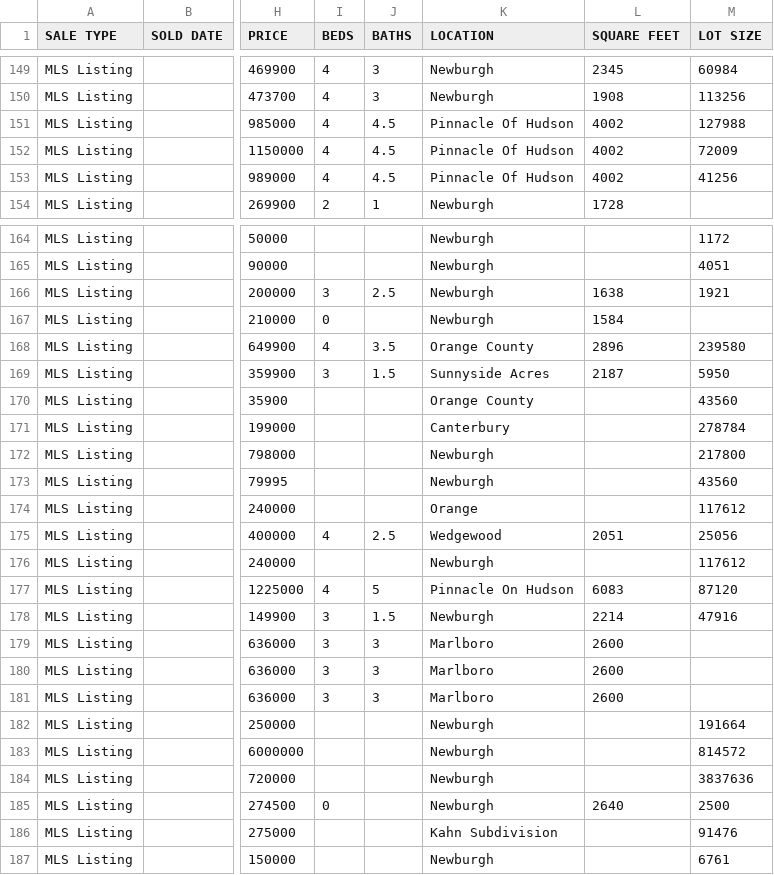
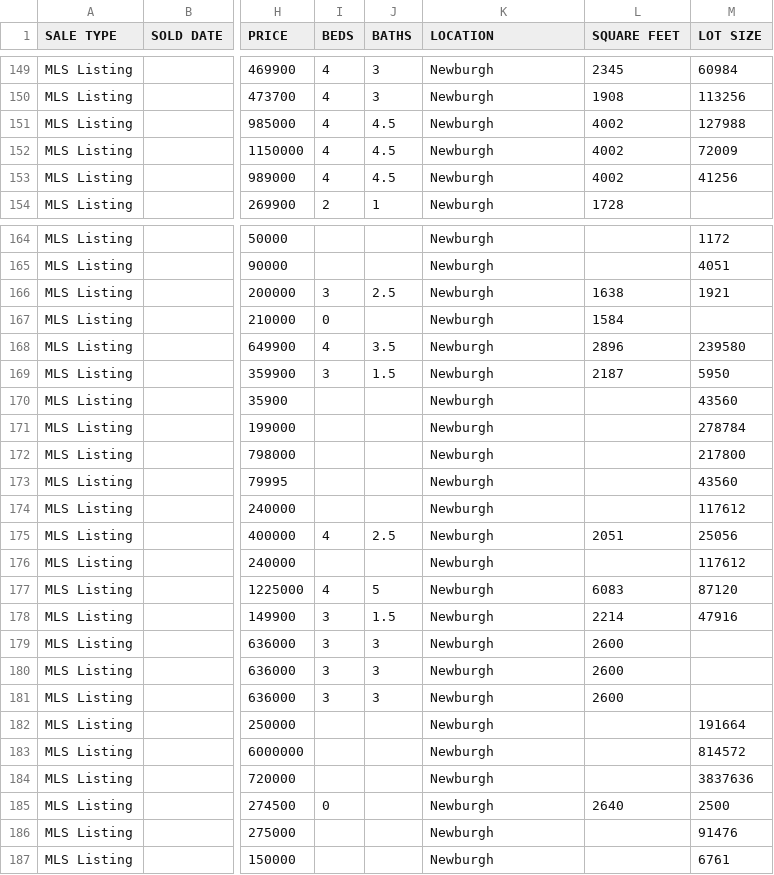
Before and after one commit to NReisw/MA256, a CSV file: Cornwall_Newburgh_houses.csv, drawn as a sheet; only a part is shown, gaps mark what is left out; the diff covers the shown part only; the diff names each change by its address in the sheet, - before the commit and + after, or states it on an @@ line.

```diff
--- a/Cornwall_Newburgh_houses.csv
+++ b/Cornwall_Newburgh_houses.csv
-K151:K153 (LOCATION): Pinnacle Of Hudson
+K151:K153 (LOCATION): Newburgh
-K168 (LOCATION): Orange County
+K168 (LOCATION): Newburgh
-K169 (LOCATION): Sunnyside Acres
+K169 (LOCATION): Newburgh
-K170 (LOCATION): Orange County
+K170 (LOCATION): Newburgh
-K171 (LOCATION): Canterbury
+K171 (LOCATION): Newburgh
-K174 (LOCATION): Orange
+K174 (LOCATION): Newburgh
-K175 (LOCATION): Wedgewood
+K175 (LOCATION): Newburgh
-K177 (LOCATION): Pinnacle On Hudson
+K177 (LOCATION): Newburgh
-K179:K181 (LOCATION): Marlboro
+K179:K181 (LOCATION): Newburgh
-K186 (LOCATION): Kahn Subdivision
+K186 (LOCATION): Newburgh
```
Also changed, not shown: 50 edited cells elsewhere in this file.
